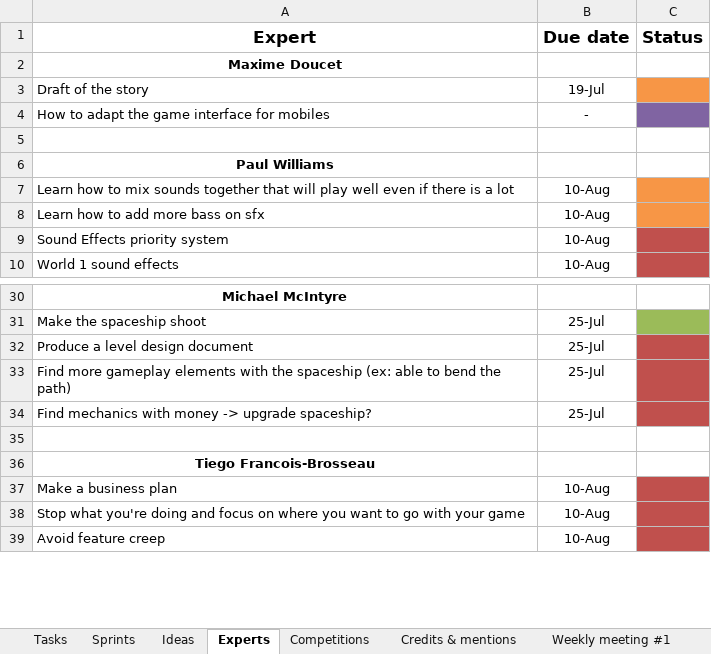
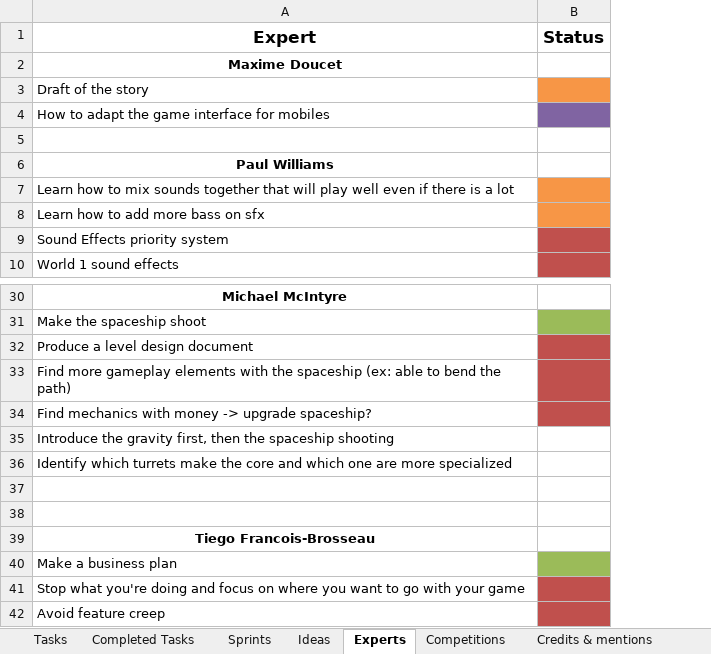
Before and after one commit to jodigiordano/commander, an Excel workbook: Utilities/Tasks.xlsx, sheet Experts, drawn as a sheet; only a part is shown, gaps mark what is left out; values as stored, in another font and other column widths than the file's, no borders; removed rows and columns are numbered as before the commit, all else as after; the diff names each change by its address in the sheet, - before the commit and + after, or states it on an @@ line.

```diff
--- a/Utilities/Tasks.xlsx (sheet Experts)
+++ b/Utilities/Tasks.xlsx (sheet Experts)
@@ sheet tab hidden: Weekly meeting #1 @@
+sheet tab: Completed Tasks
-column B (Due date), rows 3-10: 19-Jul | - |  |  | 10-Aug | 10-Aug | 10-Aug | 10-Aug; rows 31-39: 25-Jul | 25-Jul | 25-Jul | 25-Jul |  |  | 10-Aug | 10-Aug | 10-Aug
+row 35: Introduce the gravity first, then the spaceship shooting
+row 36: Identify which turrets make the core and which one are more specialized
+row 37: (empty)
-B40 fill: #C0504D
+B40 fill: #9BBB59
```
Also changed, not shown: sheet Tasks, sheet Ideas, sheet Git strategy, other sheet tabs, 29 other files.
